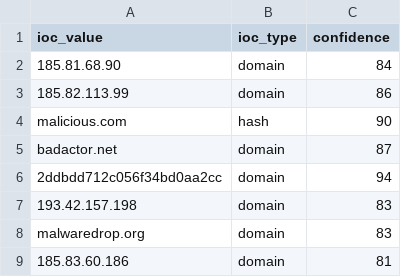
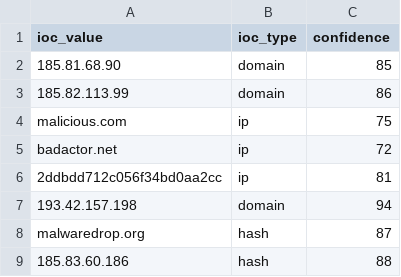
Before and after one commit to DRA3V50/Network-Threat-Intelligence, a CSV file: build/iocs/osint_iocs.csv, drawn as a sheet.

```diff
--- a/build/iocs/osint_iocs.csv
+++ b/build/iocs/osint_iocs.csv
@@ -1,9 +1,9 @@
 ioc_value,ioc_type,confidence
-185.81.68.90,domain,84
+185.81.68.90,domain,85
 185.82.113.99,domain,86
-malicious.com,hash,90
-badactor.net,domain,87
-2ddbdd712c056f34bd0aa2cc,domain,94
-193.42.157.198,domain,83
-malwaredrop.org,domain,83
-185.83.60.186,domain,81
+malicious.com,ip,75
+badactor.net,ip,72
+2ddbdd712c056f34bd0aa2cc,ip,81
+193.42.157.198,domain,94
+malwaredrop.org,hash,87
+185.83.60.186,hash,88
```
Also changed, not shown: 4 other files.
